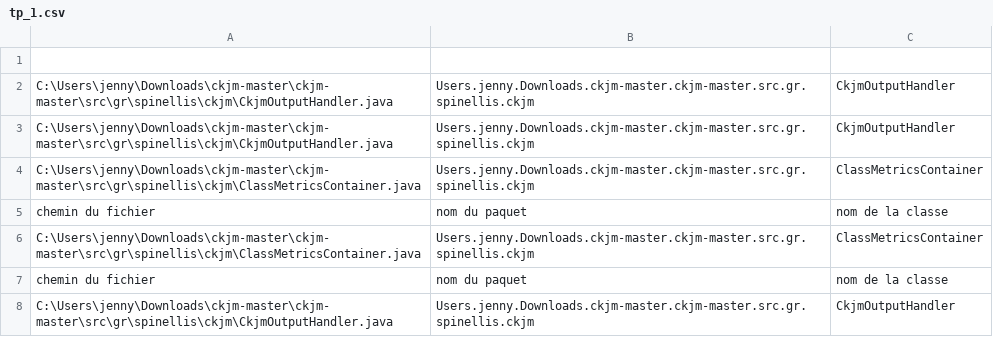
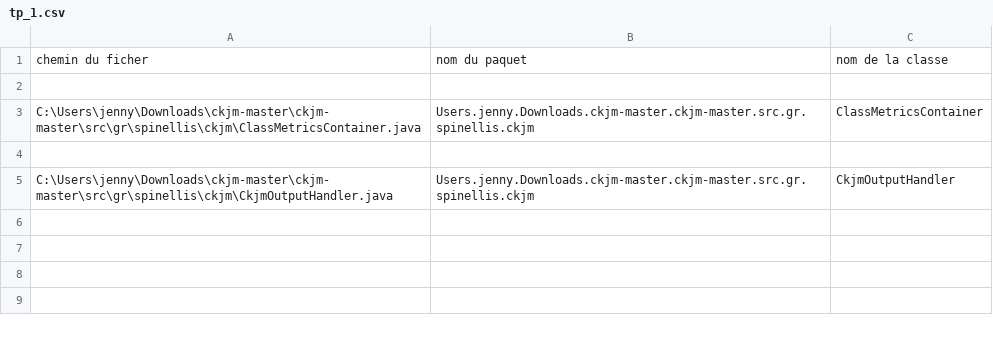
Before and after one commit to jenoschan/TP1_IFT3913, a CSV file: tp_1.csv, drawn as a sheet; removed rows and columns are numbered as before the commit, all else as after; the diff names each change by its address in the sheet, - before the commit and + after, or states it on an @@ line.

```diff
--- a/tp_1.csv
+++ b/tp_1.csv
+row 1: chemin du ficher | nom du paquet | nom de la classe
-row 2: C:\Users\jenny\Downloads\ckjm-master\ckjm-master\src\gr\spinellis\ckjm\CkjmOutputHandler.java | Users.jenny.Downloads.ckjm-master.ckjm-master.src.gr.spinellis.ckjm | CkjmOutputHandler
-row 3: C:\Users\jenny\Downloads\ckjm-master\ckjm-master\src\gr\spinellis\ckjm\CkjmOutputHandler.java | Users.jenny.Downloads.ckjm-master.ckjm-master.src.gr.spinellis.ckjm | CkjmOutputHandler
-row 4: chemin du fichier | nom du paquet | nom de la classe
+row 4: (empty)
-row 6: C:\Users\jenny\Downloads\ckjm-master\ckjm-master\src\gr\spinellis\ckjm\ClassMetricsContainer.java | Users.jenny.Downloads.ckjm-master.ckjm-master.src.gr.spinellis.ckjm | ClassMetricsContainer
-row 7: chemin du fichier | nom du paquet | nom de la classe
```
Also changed, not shown: 1 other file.
